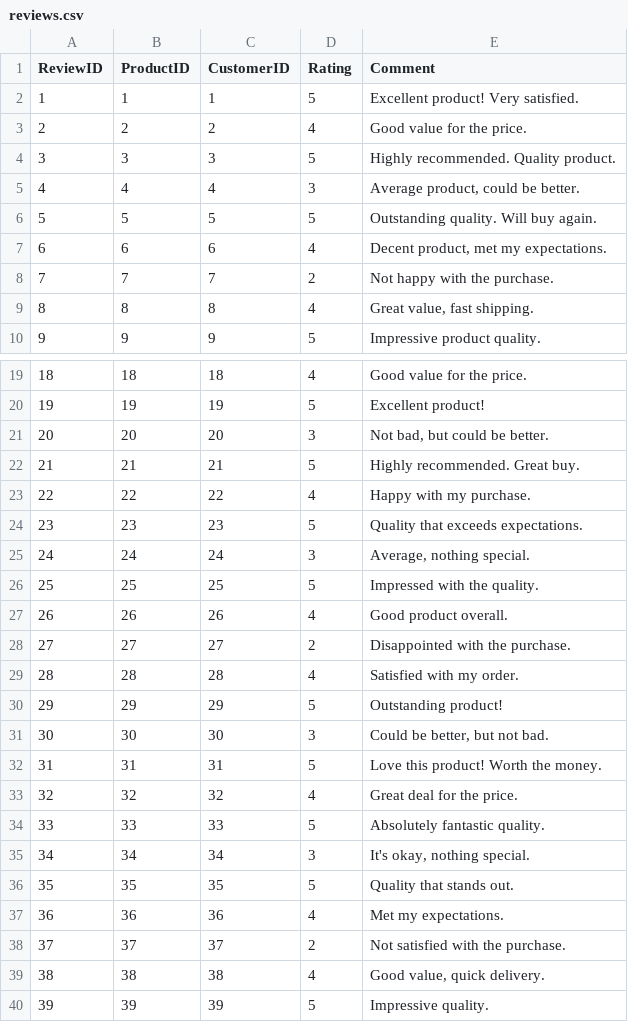
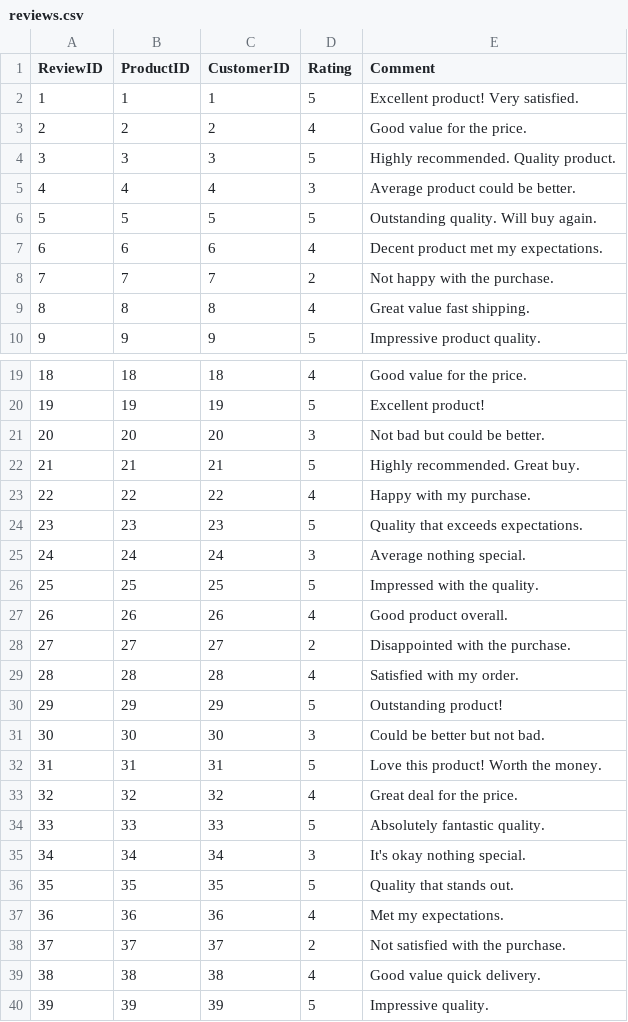
Before and after one commit to Hariboobaalan/DATA_Domain-Training, a CSV file: reviews.csv, drawn as a sheet; only a part is shown, gaps mark what is left out; the diff covers the shown part only.

Commit message:
Update reviews.csv

```diff
--- a/reviews.csv
+++ b/reviews.csv
@@ -4,7 +4,7 @@ ReviewID,ProductID,CustomerID,Rating,Comment
 3,3,3,5,"Highly recommended. Quality product."
-4,4,4,3,"Average product, could be better."
+4,4,4,3,"Average product could be better."
 5,5,5,5,"Outstanding quality. Will buy again."
-6,6,6,4,"Decent product, met my expectations."
+6,6,6,4,"Decent product met my expectations."
 7,7,7,2,"Not happy with the purchase."
-8,8,8,4,"Great value, fast shipping."
+8,8,8,4,"Great value fast shipping."
 9,9,9,5,"Impressive product quality."
@@ -20,3 +20,3 @@ ReviewID,ProductID,CustomerID,Rating,Comment
 19,19,19,5,"Excellent product!"
-20,20,20,3,"Not bad, but could be better."
+20,20,20,3,"Not bad but could be better."
 21,21,21,5,"Highly recommended. Great buy."
@@ -24,3 +24,3 @@ ReviewID,ProductID,CustomerID,Rating,Comment
 23,23,23,5,"Quality that exceeds expectations."
-24,24,24,3,"Average, nothing special."
+24,24,24,3,"Average nothing special."
 25,25,25,5,"Impressed with the quality."
@@ -30,3 +30,3 @@ ReviewID,ProductID,CustomerID,Rating,Comment
 29,29,29,5,"Outstanding product!"
-30,30,30,3,"Could be better, but not bad."
+30,30,30,3,"Could be better but not bad."
 31,31,31,5,"Love this product! Worth the money."
@@ -34,3 +34,3 @@ ReviewID,ProductID,CustomerID,Rating,Comment
 33,33,33,5,"Absolutely fantastic quality."
-34,34,34,3,"It's okay, nothing special."
+34,34,34,3,"It's okay nothing special."
 35,35,35,5,"Quality that stands out."
@@ -38,3 +38,3 @@ ReviewID,ProductID,CustomerID,Rating,Comment
 37,37,37,2,"Not satisfied with the purchase."
-38,38,38,4,"Good value, quick delivery."
+38,38,38,4,"Good value quick delivery."
 39,39,39,5,"Impressive quality."
```
Also changed, not shown: 13 edited cells elsewhere in this file.
